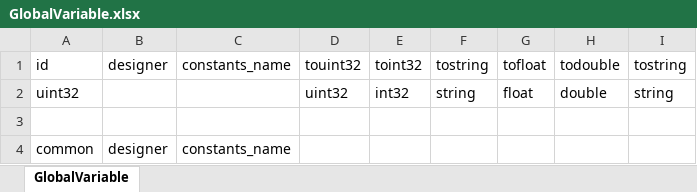
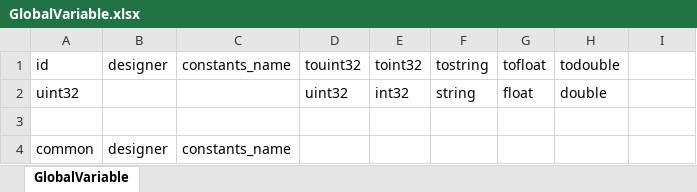
Before and after one commit to luyuancpp/mmorpg, an Excel workbook: bin/config/xlsx/GlobalVariable.xlsx, sheet GlobalVariable, drawn as a sheet; only a part is shown; values as stored, in another font and other column widths than the file's, no borders; the diff names each change by its address in the sheet, - before the commit and + after, or states it on an @@ line.

```diff
--- a/bin/config/xlsx/GlobalVariable.xlsx (sheet GlobalVariable)
+++ b/bin/config/xlsx/GlobalVariable.xlsx (sheet GlobalVariable)
-I1: tostring
+I1: (empty)
-I2: string
+I2: (empty)
```
Also changed, not shown: 6 other files.
